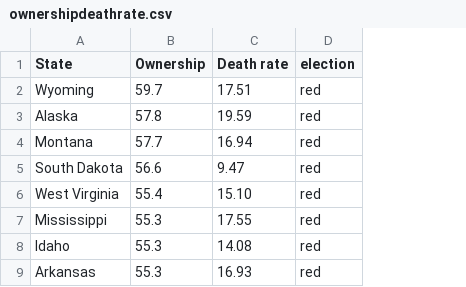
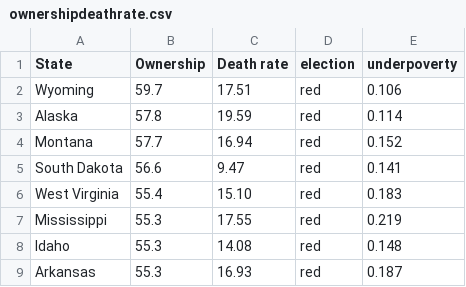
Before and after one commit to elbertwang3/gunviolence, a CSV file: data/ownershipdeathrate.csv, drawn as a sheet; only a part is shown; the diff names each change by its address in the sheet, - before the commit and + after, or states it on an @@ line.

```diff
--- a/data/ownershipdeathrate.csv
+++ b/data/ownershipdeathrate.csv
+column E (underpoverty), rows 2-9: 0.106 | 0.114 | 0.152 | 0.141 | 0.183 | 0.219 | 0.148 | 0.187
```
Also changed, not shown: 3 other files.
